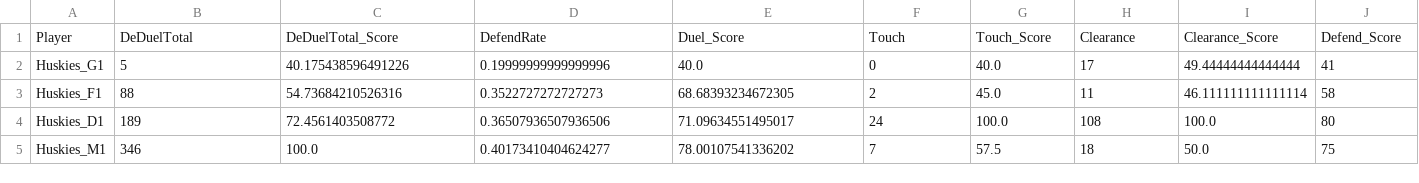
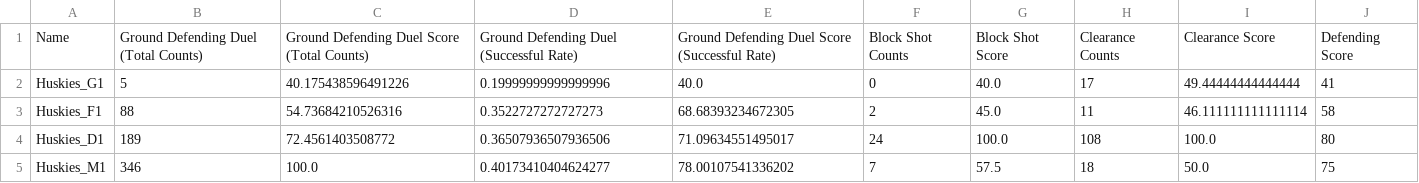
Before and after one commit to Galaxies99/MCM2020, a CSV file: data/Player_defending_data.csv (was data/Player_defend_score.csv), drawn as a sheet; only a part is shown; removed rows and columns are numbered as before the commit, all else as after; the diff names each change by its address in the sheet, - before the commit and + after, or states it on an @@ line.

Commit message:
update player data final

```diff
--- a/data/Player_defend_score.csv
+++ b/data/Player_defending_data.csv
-row 1: Player | DeDuelTotal | DeDuelTotal_Score | DefendRate | Duel_Score | Touch | Touch_Score | Clearance | Clearance_Score | Defend_Score
+row 1: Name | Ground Defending Duel (Total Counts) | Ground Defending Duel Score (Total Counts) | Ground Defending Duel (Successful Rate) | Ground Defending Duel Score (Successful Rate) | Block Shot Counts | Block Shot Score | Clearance Counts | Clearance Score | Defending Score
```
Also changed, not shown: data/Player_body_data.csv, data/Player_passing_data.csv, 11 other files.
